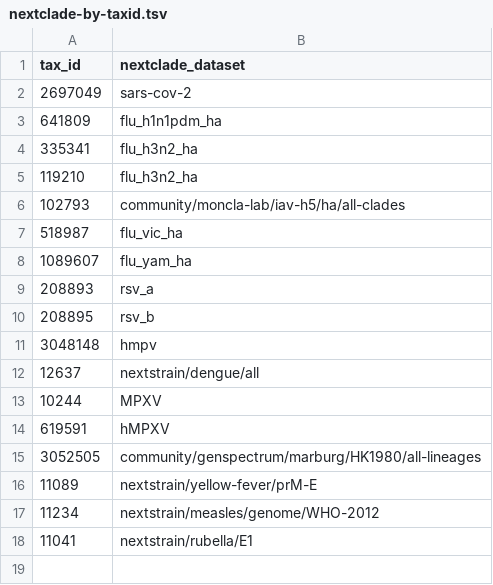
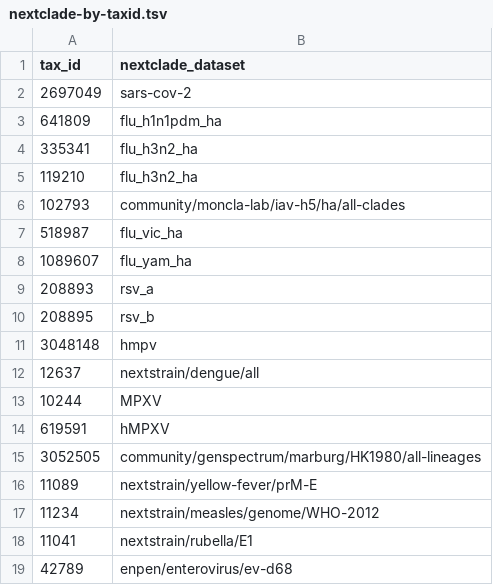
Before and after one commit to broadinstitute/viral-references, a TSV file: typing/nextclade-by-taxid.tsv, drawn as a sheet.

Commit message:
add nextclade for D68

```diff
--- a/typing/nextclade-by-taxid.tsv
+++ b/typing/nextclade-by-taxid.tsv
@@ -18 +18,2 @@ tax_id	nextclade_dataset
 11041	nextstrain/rubella/E1
+42789	enpen/enterovirus/ev-d68
```
